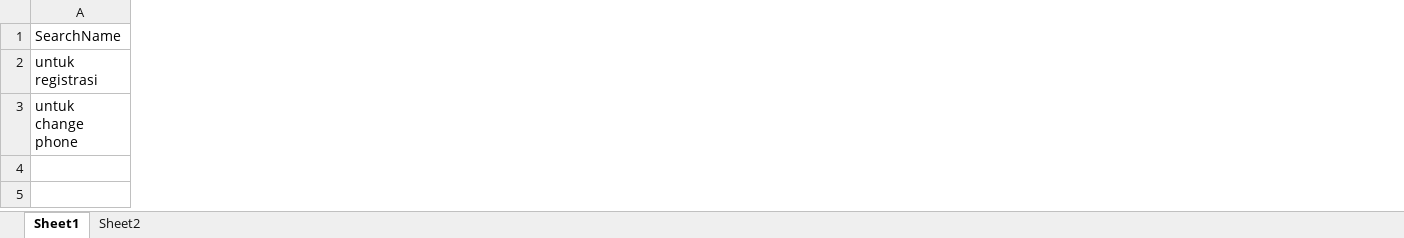
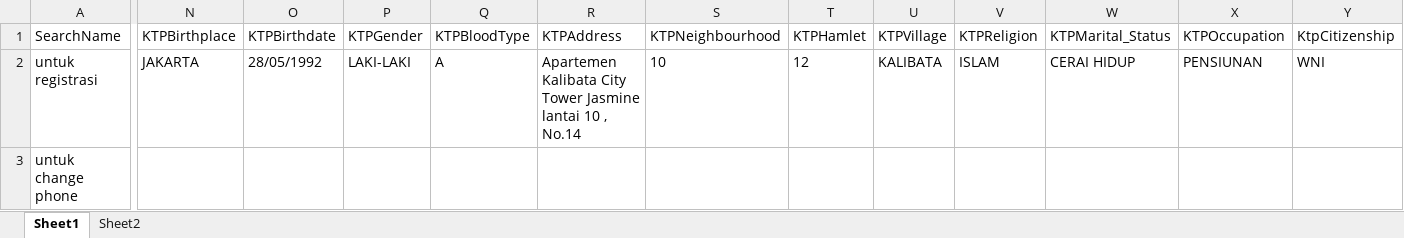
Before and after one commit to natasyaruth/automation_crmf_amarbank_digital, an Excel workbook: Data Files/Website/DataFiles_CRM/Data_CSR_Management.xlsx, sheet Sheet1, drawn as a sheet; only a part is shown, gaps mark what is left out; values as stored, in another font and other column widths than the file's, no borders; the diff covers the shown part only; the diff names each change by its address in the sheet, - before the commit and + after, or states it on an @@ line.

Commit message:
Website [Add automation for edit KTP in KYC Verification and CSR, add item wait for element and wait for page load in several script

```diff
--- a/Data Files/Website/DataFiles_CRM/Data_CSR_Management.xlsx (sheet Sheet1)
+++ b/Data Files/Website/DataFiles_CRM/Data_CSR_Management.xlsx (sheet Sheet1)
+column N (KTPBirthplace), row 2: JAKARTA
+column O (KTPBirthdate), row 2: 28/05/1992
+column P (KTPGender), row 2: LAKI-LAKI
+column Q (KTPBloodType), row 2: A
+column R (KTPAddress), row 2: Apartemen Kalibata City Tower Jasmine lantai 10 , No.14
+column S (KTPNeighbourhood), row 2: 10
+column T (KTPHamlet), row 2: 12
+column U (KTPVillage), row 2: KALIBATA
+column V (KTPReligion), row 2: ISLAM
+column W (KTPMarital_Status), row 2: CERAI HIDUP
+column X (KTPOccupation), row 2: PENSIUNAN
+column Y (KtpCitizenship), row 2: WNI
```
Also changed, not shown: 6 edited cells and cell formats elsewhere in this sheet, Data Files/Website/DataFiles_CRM/DataExcel_KYCVideo/Data_CRM_NasabahBaru.xlsx, Data Files/Website/DataFiles_CRM/DataExcel_KYCVideo/Data_CRM_Registration.xlsx, 31 other files.
